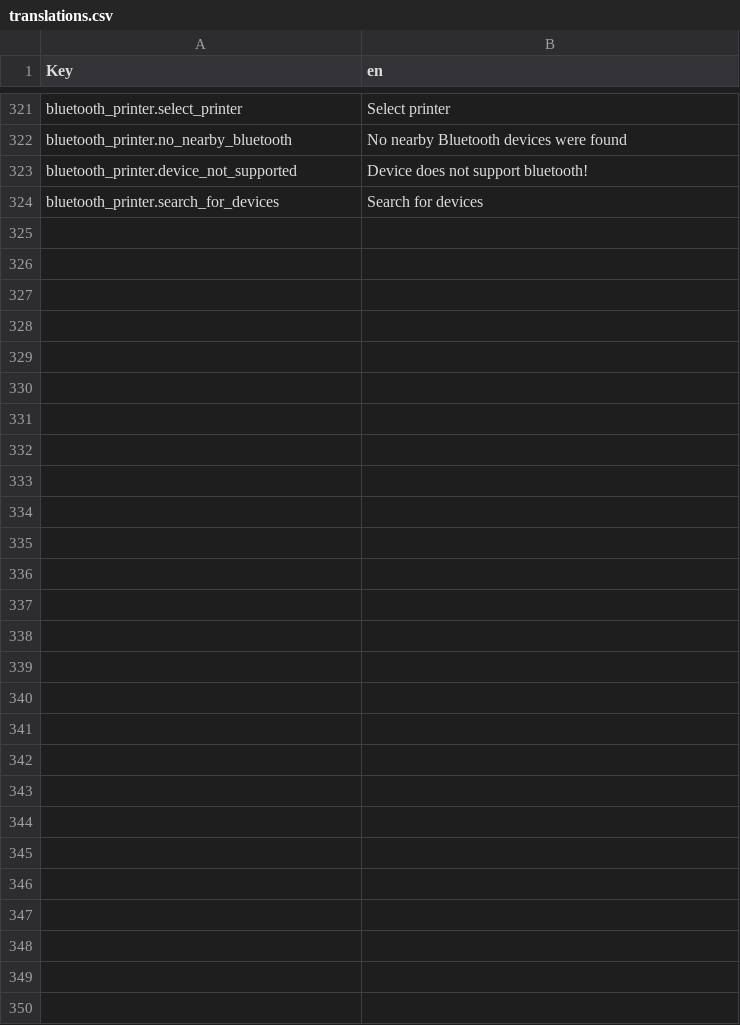
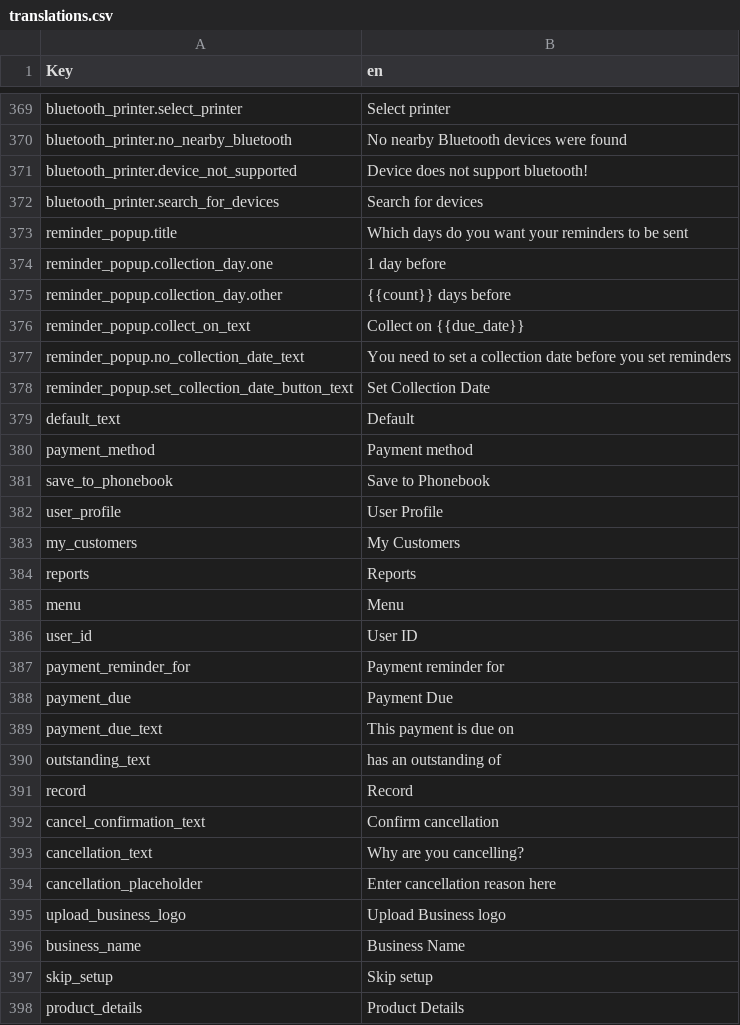
Before and after one commit to klever34/shara-lite, a CSV file: shara-lite/app/services/i18n/translations/translations.csv, drawn as a sheet; only a part is shown, gaps mark what is left out; the diff covers the shown part only; the diff names each change by its address in the sheet, - before the commit and + after, or states it on an @@ line.

Commit message:
chore: update translation data
Signed-off-by: Wahab Bello <wahaaabello@gmail.com>

```diff
--- a/shara-lite/app/services/i18n/translations/translations.csv
+++ b/shara-lite/app/services/i18n/translations/translations.csv
+row 373: reminder_popup.title | Which days do you want your reminders to be sent
+row 374: reminder_popup.collection_day.one | 1 day before
+row 375: reminder_popup.collection_day.other | {{count}} days before
+row 376: reminder_popup.collect_on_text | Collect on {{due_date}}
+row 377: reminder_popup.no_collection_date_text | You need to set a collection date before you set reminders
+row 378: reminder_popup.set_collection_date_button_text | Set Collection Date
+row 379: default_text | Default
+row 380: payment_method | Payment method
+row 381: save_to_phonebook | Save to Phonebook
+row 382: user_profile | User Profile
+row 383: my_customers | My Customers
+row 384: reports | Reports
+row 385: menu | Menu
+row 386: user_id | User ID
+row 387: payment_reminder_for | Payment reminder for
+row 388: payment_due | Payment Due
+row 389: payment_due_text | This payment is due on
+row 390: outstanding_text | has an outstanding of
+row 391: record | Record
+row 392: cancel_confirmation_text | Confirm cancellation
+row 393: cancellation_text | Why are you cancelling?
+row 394: cancellation_placeholder | Enter cancellation reason here
+row 395: upload_business_logo | Upload Business logo
+row 396: business_name | Business Name
+row 397: skip_setup | Skip setup
+row 398: product_details | Product Details
```
Also changed, not shown: 57 added rows, 9 removed rows and 9 edited cells elsewhere in this file.
